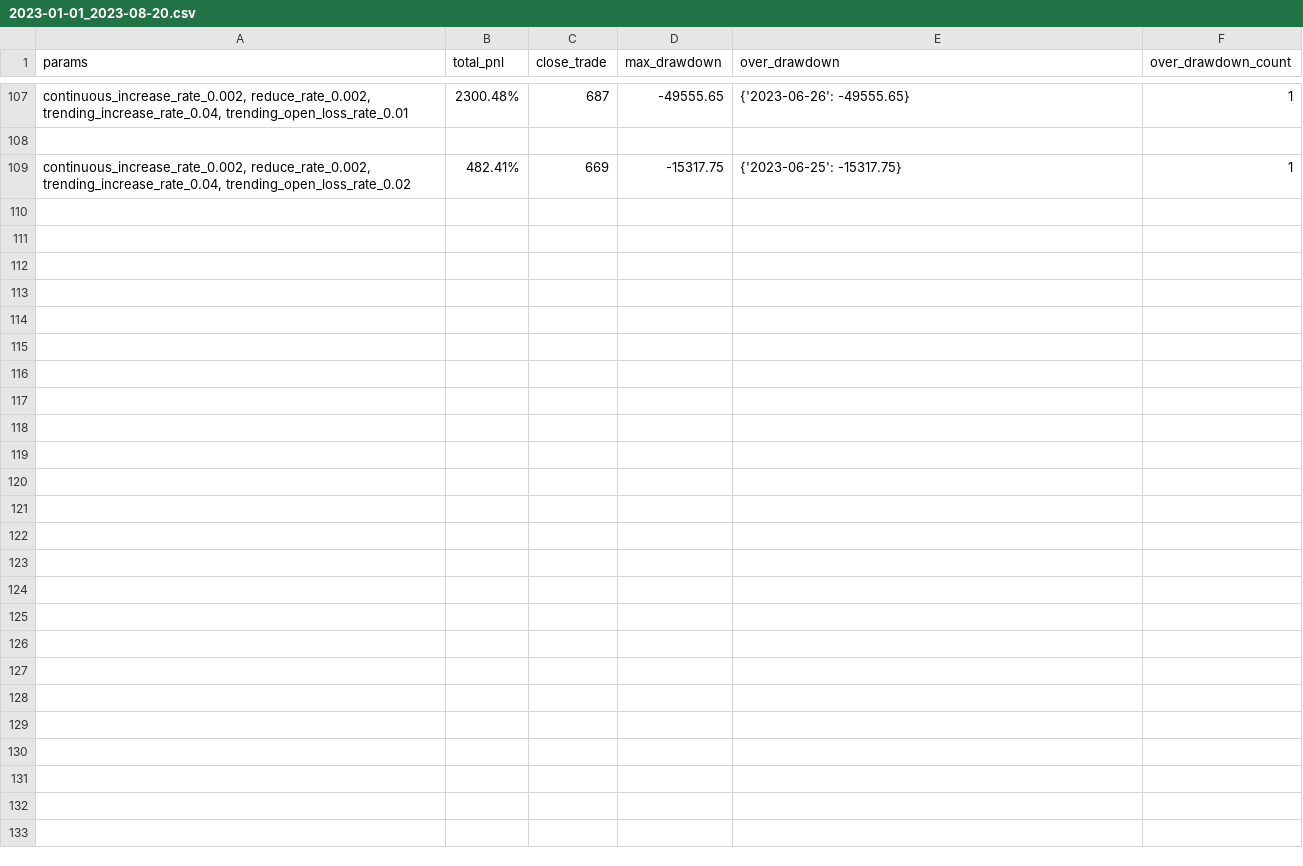
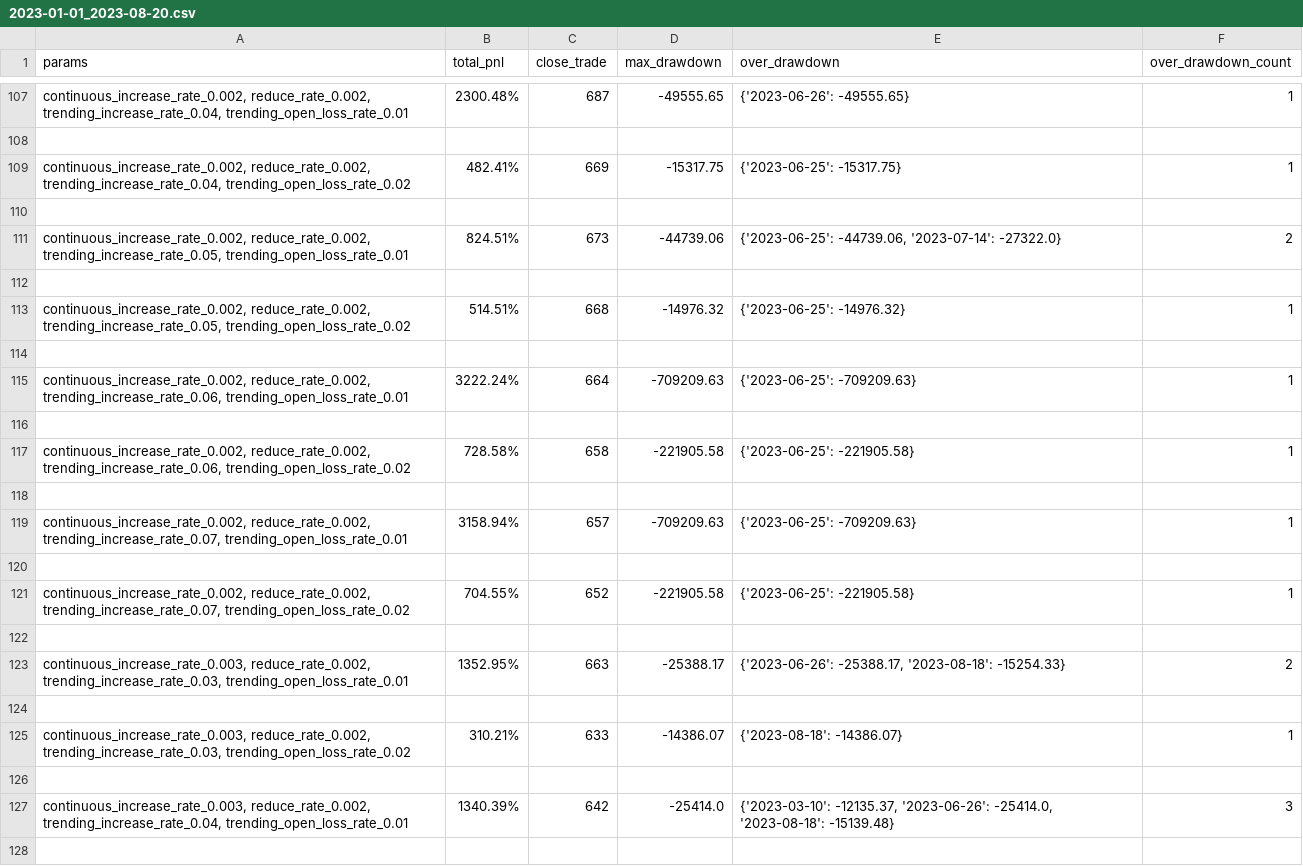
Before and after one commit to lo-e/vnpy, a CSV file: examples/MartingStrategy/combine_params_backtesting_result/INVERSE/BINANCE/AAVEUSDT.BINANCE/2023-01-01_2023-08-20.csv, drawn as a sheet; only a part is shown, gaps mark what is left out; the diff covers the shown part only.

```diff
--- a/examples/MartingStrategy/combine_params_backtesting_result/INVERSE/BINANCE/AAVEUSDT.BINANCE/2023-01-01_2023-08-20.csv
+++ b/examples/MartingStrategy/combine_params_backtesting_result/INVERSE/BINANCE/AAVEUSDT.BINANCE/2023-01-01_2023-08-20.csv
@@ -109 +109,20 @@ params,total_pnl,close_trade,max_drawdown,over_drawdown,over_drawdown_count
 "continuous_increase_rate_0.002, reduce_rate_0.002, trending_increase_rate_0.04, trending_open_loss_rate_0.02",482.41%,669,-15317.75,{'2023-06-25': -15317.75},1
+
+"continuous_increase_rate_0.002, reduce_rate_0.002, trending_increase_rate_0.05, trending_open_loss_rate_0.01",824.51%,673,-44739.06,"{'2023-06-25': -44739.06, '2023-07-14': -27322.0}",2
+
+"continuous_increase_rate_0.002, reduce_rate_0.002, trending_increase_rate_0.05, trending_open_loss_rate_0.02",514.51%,668,-14976.32,{'2023-06-25': -14976.32},1
+
+"continuous_increase_rate_0.002, reduce_rate_0.002, trending_increase_rate_0.06, trending_open_loss_rate_0.01",3222.24%,664,-709209.63,{'2023-06-25': -709209.63},1
+
+"continuous_increase_rate_0.002, reduce_rate_0.002, trending_increase_rate_0.06, trending_open_loss_rate_0.02",728.58%,658,-221905.58,{'2023-06-25': -221905.58},1
+
+"continuous_increase_rate_0.002, reduce_rate_0.002, trending_increase_rate_0.07, trending_open_loss_rate_0.01",3158.94%,657,-709209.63,{'2023-06-25': -709209.63},1
+
+"continuous_increase_rate_0.002, reduce_rate_0.002, trending_increase_rate_0.07, trending_open_loss_rate_0.02",704.55%,652,-221905.58,{'2023-06-25': -221905.58},1
+
+"continuous_increase_rate_0.003, reduce_rate_0.002, trending_increase_rate_0.03, trending_open_loss_rate_0.01",1352.95%,663,-25388.17,"{'2023-06-26': -25388.17, '2023-08-18': -15254.33}",2
+
+"continuous_increase_rate_0.003, reduce_rate_0.002, trending_increase_rate_0.03, trending_open_loss_rate_0.02",310.21%,633,-14386.07,{'2023-08-18': -14386.07},1
+
+"continuous_increase_rate_0.003, reduce_rate_0.002, trending_increase_rate_0.04, trending_open_loss_rate_0.01",1340.39%,642,-25414.0,"{'2023-03-10': -12135.37, '2023-06-26': -25414.0, '2023-08-18': -15139.48}",3
+
```
Also changed, not shown: 23 added rows elsewhere in this file, 2 other files.
